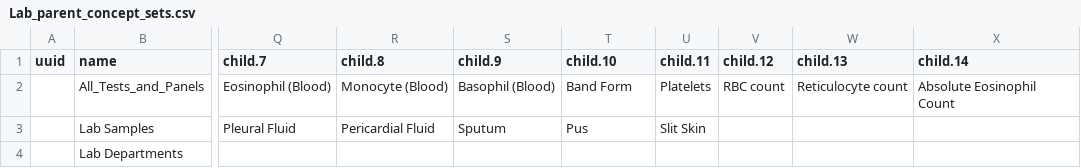
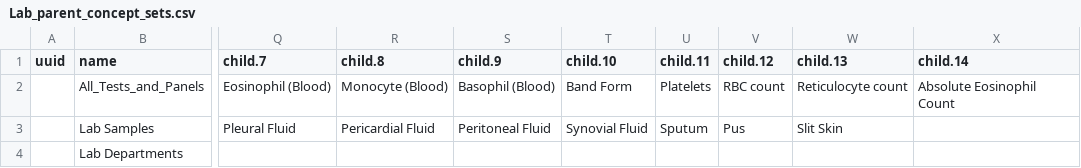
Before and after one commit to Bahmni/default-config, a CSV file: openmrs/referencedata/Lab_parent_concept_sets.csv, drawn as a sheet; only a part is shown, gaps mark what is left out; the diff names each change by its address in the sheet, - before the commit and + after, or states it on an @@ line.

```diff
--- a/openmrs/referencedata/Lab_parent_concept_sets.csv
+++ b/openmrs/referencedata/Lab_parent_concept_sets.csv
-S3 (child.9): Sputum
+S3 (child.9): Peritoneal Fluid
-T3 (child.10): Pus
+T3 (child.10): Synovial Fluid
-U3 (child.11): Slit Skin
+U3 (child.11): Sputum
-V3 (child.12): (empty)
+V3 (child.12): Pus
-W3 (child.13): (empty)
+W3 (child.13): Slit Skin
```
Also changed, not shown: openmrs/referencedata/Diagnosis_concept_sets.csv, openmrs/referencedata/Labtests_concepts.csv, 1 other file.
